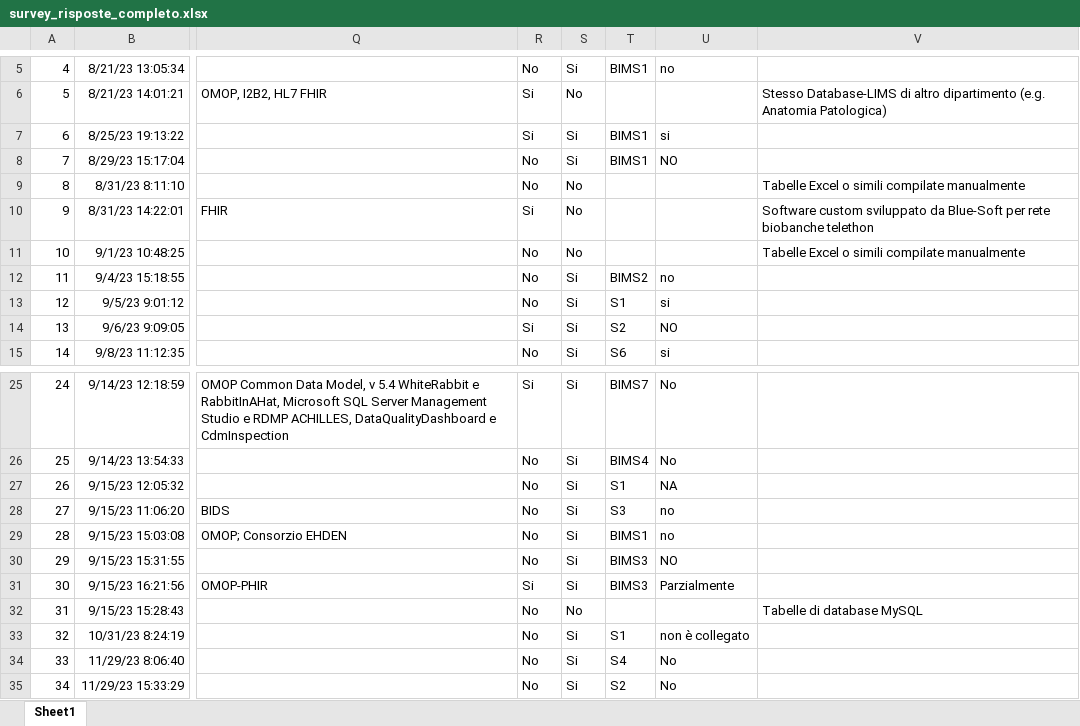
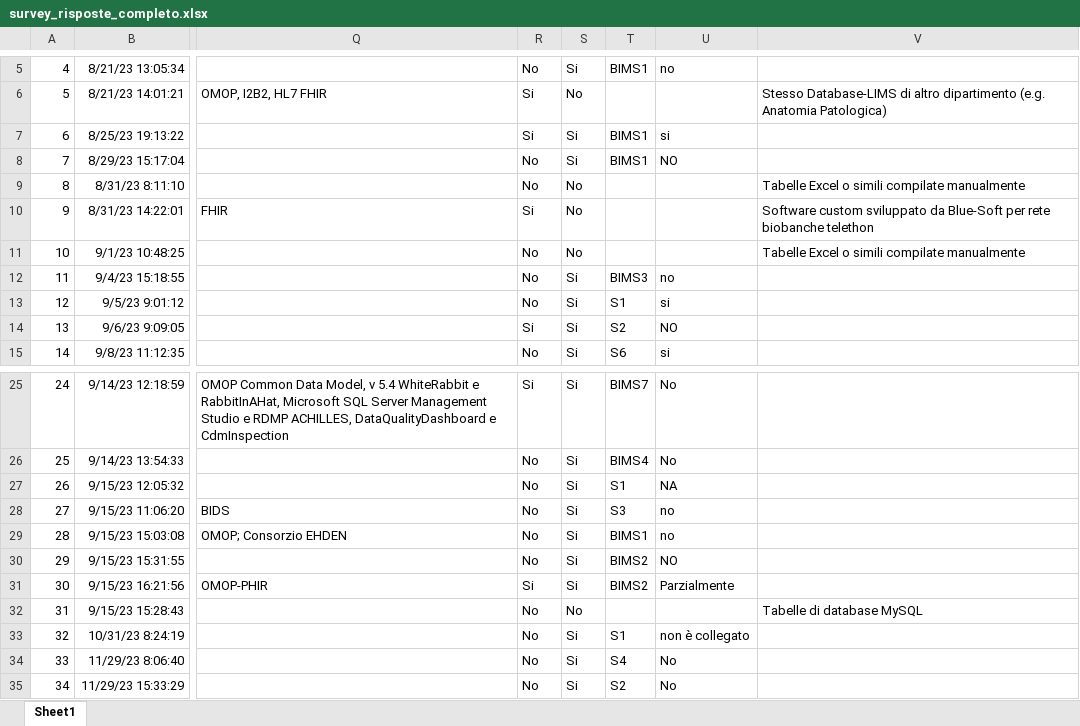
Before and after one commit to bbdataeng/BB4FAIR, an Excel workbook: survey_shiny/bb4FAIR_app/survey_risposte_completo.xlsx, sheet Sheet1, drawn as a sheet; only a part is shown, gaps mark what is left out; values as stored, in another font and other column widths than the file's, no borders; table styles not drawn; the diff names each change by its address in the sheet, - before the commit and + after, or states it on an @@ line.

```diff
--- a/survey_shiny/bb4FAIR_app/survey_risposte_completo.xlsx (sheet Sheet1)
+++ b/survey_shiny/bb4FAIR_app/survey_risposte_completo.xlsx (sheet Sheet1)
-T12: BIMS2
+T12: BIMS3
-T30:T31: BIMS3
+T30:T31: BIMS2
```
Also changed, not shown: 2 other files.
